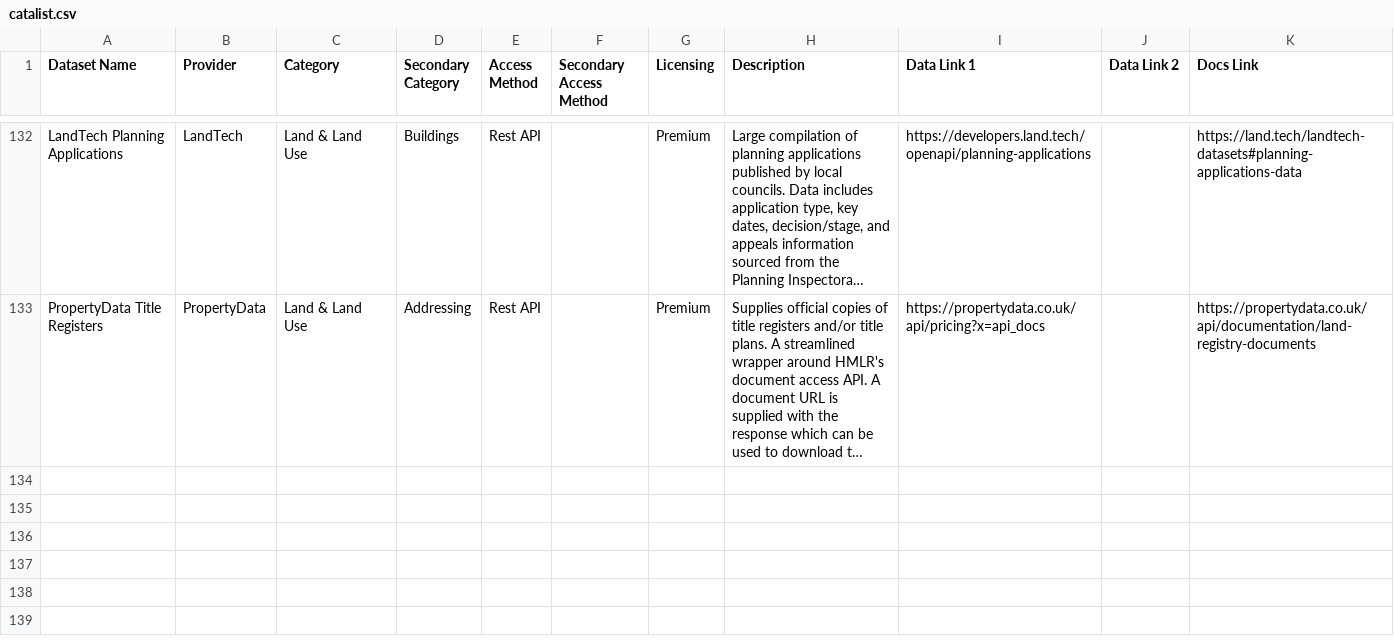
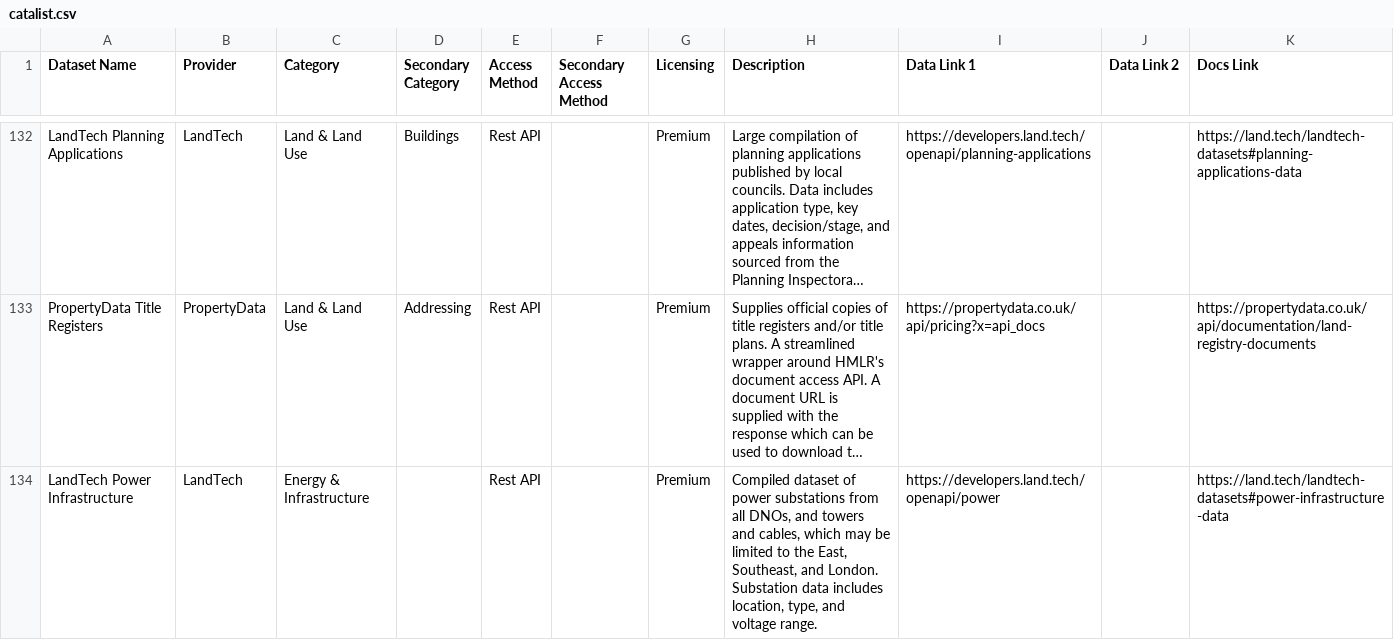
Before and after one commit to Geovation/catalist, a CSV file: data/catalist.csv, drawn as a sheet; only a part is shown, gaps mark what is left out; long unchanged cells end in …; the diff covers the shown part only; the diff names each change by its address in the sheet, - before the commit and + after, or states it on an @@ line.

Commit message:
infrastructure datasets

```diff
--- a/data/catalist.csv
+++ b/data/catalist.csv
+row 134: LandTech Power Infrastructure | LandTech | Energy & Infrastructure |  | Rest API |  | Premium | Compiled dataset of power substations from all DNOs, and towers and cables, which may be limited to the East, Southeast, and London. Substation data includes location, type, and voltage range. | https://developers.land.tech/openapi/power |  | https://land.tech/landtech-datasets#power-infrastructure-data
```
Also changed, not shown: 1 added row elsewhere in this file.
